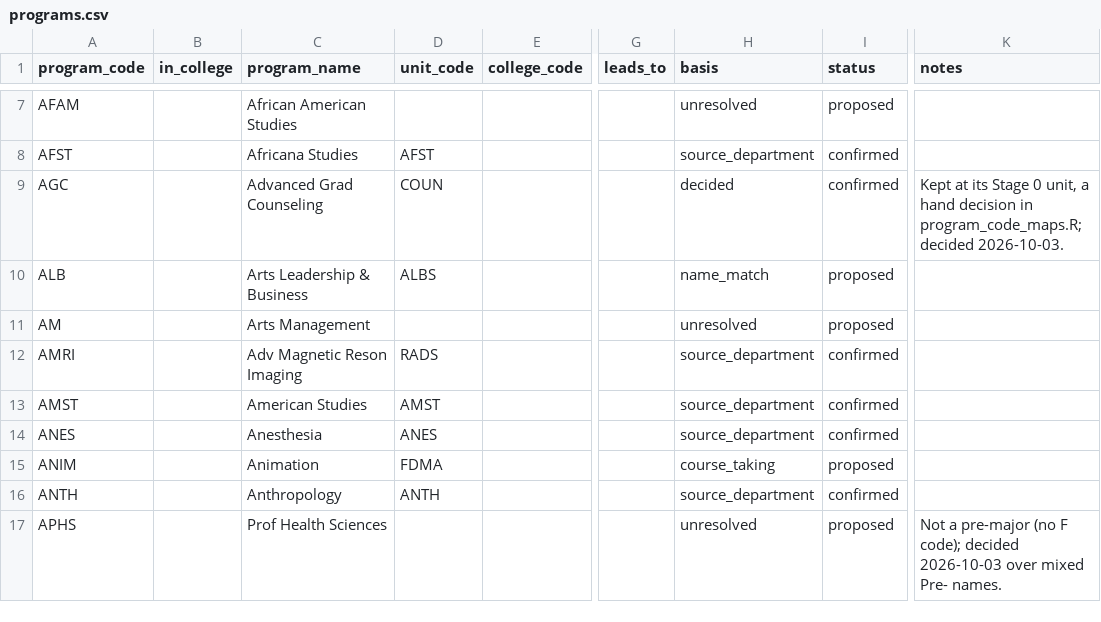
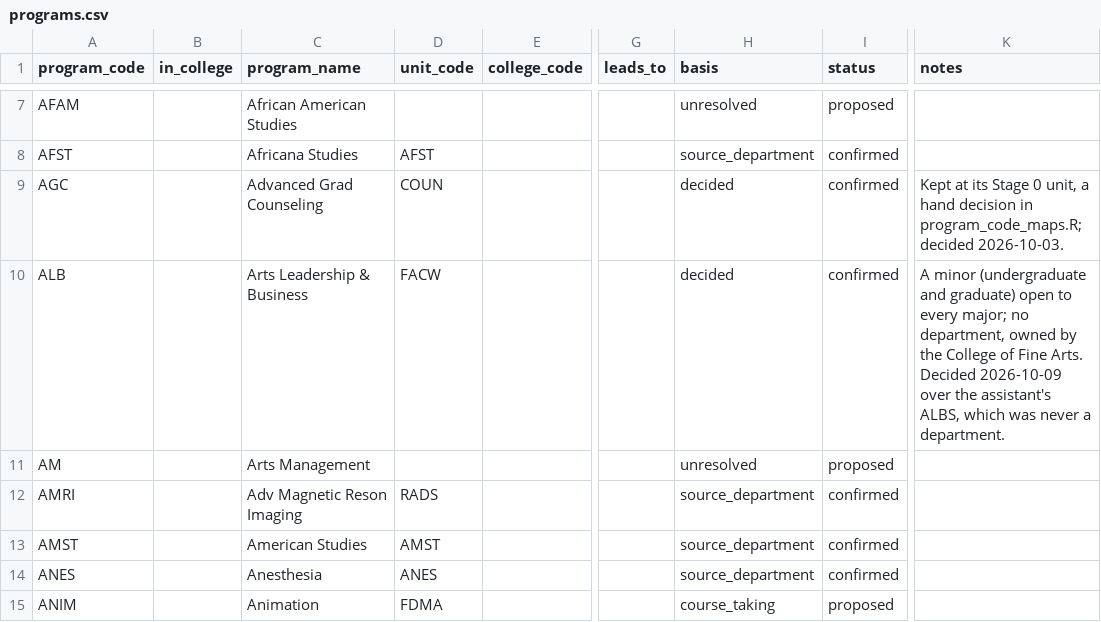
Before and after one commit to cedar-collective/cedar, a CSV file: institution/unm/programs.csv, drawn as a sheet; only a part is shown, gaps mark what is left out; the shorter side is filled out with more unchanged rows; the diff names each change by its address in the sheet, - before the commit and + after, or states it on an @@ line.

```diff
--- a/institution/unm/programs.csv
+++ b/institution/unm/programs.csv
-D10 (unit_code): ALBS
+D10 (unit_code): FACW
-H10 (basis): name_match
+H10 (basis): decided
-I10 (status): proposed
+I10 (status): confirmed
-K10 (notes): (empty)
+K10 (notes): A minor (undergraduate and graduate) open to every major; no department, owned by the College of Fine Arts. Decided 2026-10-09 over the assistant's ALBS, which was never a department.
```
Also changed, not shown: institution/unm/subjects.csv, institution/unm/units.csv.
